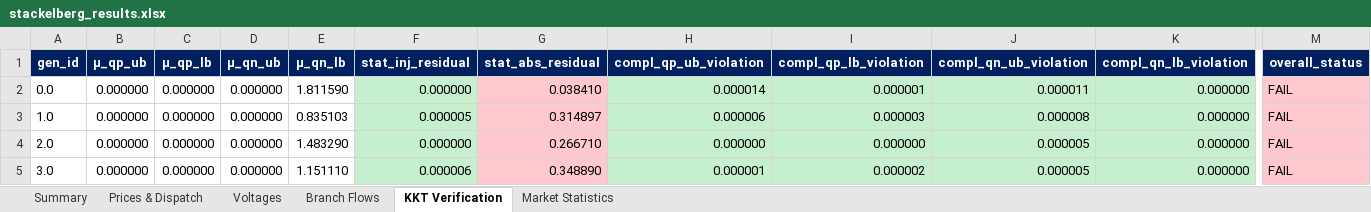
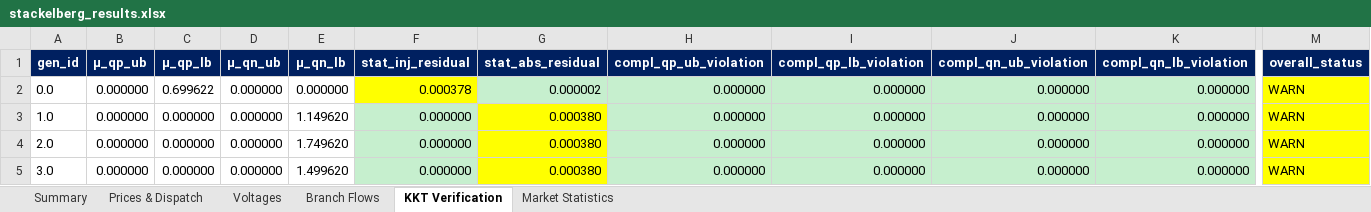
Before and after one commit to nospa62/Stackelberg_MPEC, an Excel workbook: output/stackelberg_results.xlsx, sheet KKT Verification, drawn as a sheet; only a part is shown, gaps mark what is left out; values as stored, in another font and other column widths than the file's, no borders; the diff names each change by its address in the sheet, - before the commit and + after, or states it on an @@ line.

```diff
--- a/output/stackelberg_results.xlsx (sheet KKT Verification)
+++ b/output/stackelberg_results.xlsx (sheet KKT Verification)
-C2 (μ_qp_lb): 0.000000
+C2 (μ_qp_lb): 0.699622
-E2 (μ_qn_lb): 1.811590
+E2 (μ_qn_lb): 0.000000
-F2 (stat_inj_residual): 0.000000
+F2 (stat_inj_residual): 0.000378
-F2 fill: #C6EFCE
+F2 fill: #FFFF00
-G2 (stat_abs_residual): 0.038410
+G2 (stat_abs_residual): 0.000002
-G2 fill: #FFC7CE
+G2 fill: #C6EFCE
-H2 (compl_qp_ub_violation): 0.000014
+H2 (compl_qp_ub_violation): 0.000000
-I2 (compl_qp_lb_violation): 0.000001
+I2 (compl_qp_lb_violation): 0.000000
-J2 (compl_qn_ub_violation): 0.000011
+J2 (compl_qn_ub_violation): 0.000000
-M2:M5 (overall_status): FAIL
+M2:M5 (overall_status): WARN
-M2:M5 fill: #FFC7CE
+M2:M5 fill: #FFFF00
-E3 (μ_qn_lb): 0.835103
+E3 (μ_qn_lb): 1.149620
-F3 (stat_inj_residual): 0.000005
+F3 (stat_inj_residual): 0.000000
-G3 (stat_abs_residual): 0.314897
+G3 (stat_abs_residual): 0.000380
-G3:G5 fill: #FFC7CE
+G3:G5 fill: #FFFF00
-H3 (compl_qp_ub_violation): 0.000006
+H3 (compl_qp_ub_violation): 0.000000
-I3 (compl_qp_lb_violation): 0.000003
+I3 (compl_qp_lb_violation): 0.000000
-J3 (compl_qn_ub_violation): 0.000008
+J3 (compl_qn_ub_violation): 0.000000
-E4 (μ_qn_lb): 1.483290
+E4 (μ_qn_lb): 1.749620
-G4 (stat_abs_residual): 0.266710
+G4 (stat_abs_residual): 0.000380
-J4:J5 (compl_qn_ub_violation): 0.000005
+J4:J5 (compl_qn_ub_violation): 0.000000
-E5 (μ_qn_lb): 1.151110
+E5 (μ_qn_lb): 1.499620
-F5 (stat_inj_residual): 0.000006
+F5 (stat_inj_residual): 0.000000
-G5 (stat_abs_residual): 0.348890
+G5 (stat_abs_residual): 0.000380
-H5 (compl_qp_ub_violation): 0.000001
+H5 (compl_qp_ub_violation): 0.000000
-I5 (compl_qp_lb_violation): 0.000002
+I5 (compl_qp_lb_violation): 0.000000
```
Also changed, not shown: sheet Branch Flows, sheet Prices & Dispatch, sheet Voltages, sheet Market Statistics, sheet Summary, 7 other files.
